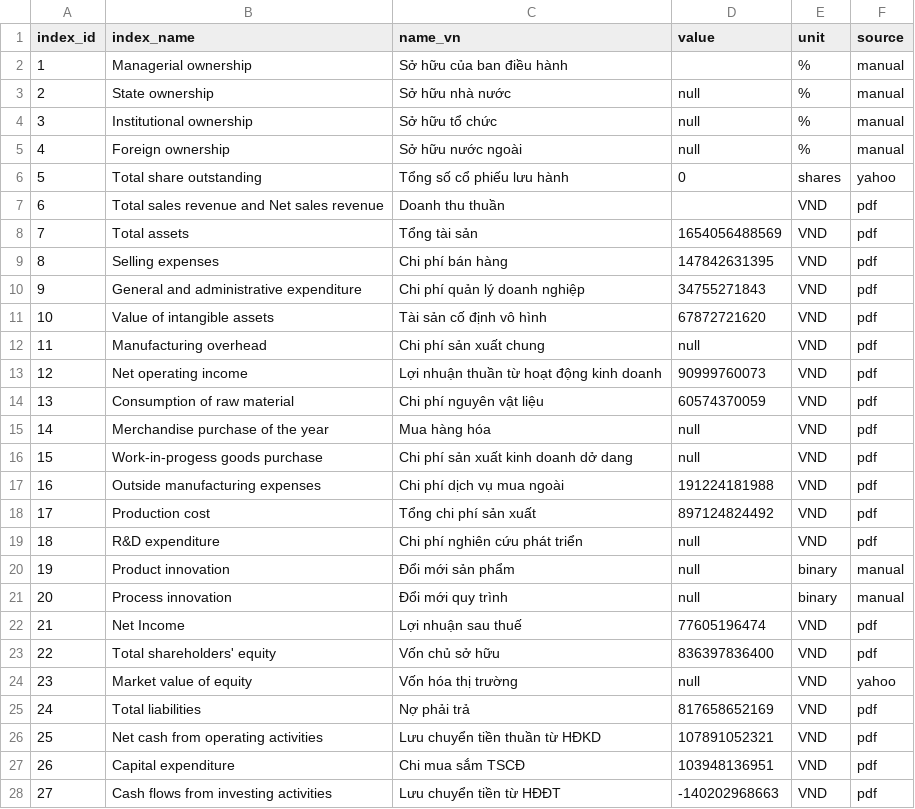
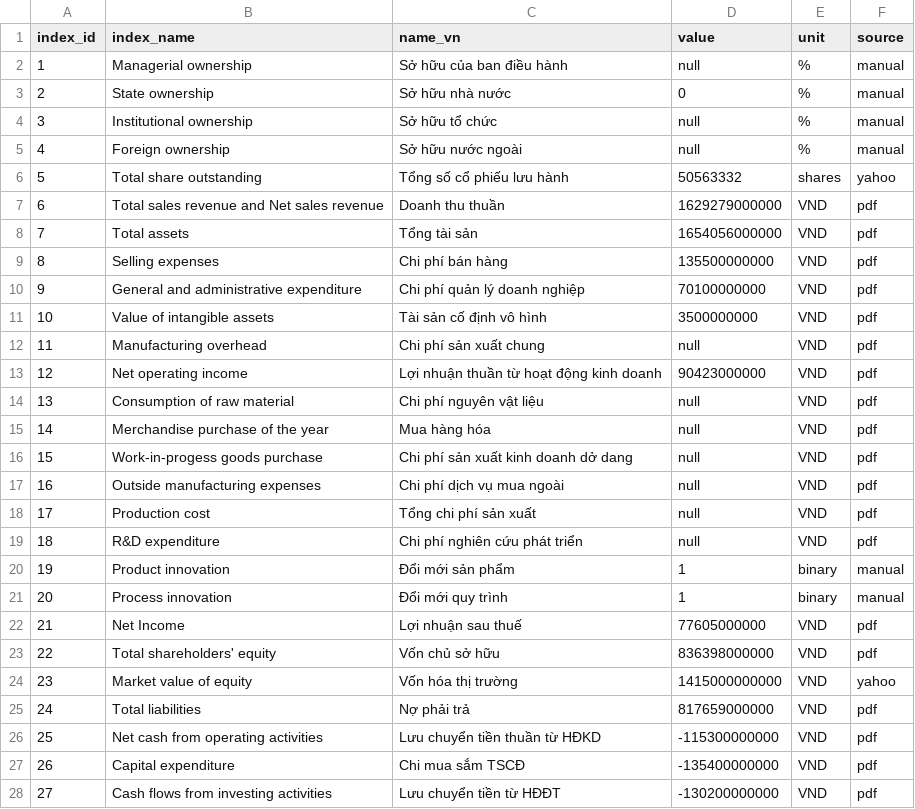
Before and after one commit to gianghoangson/Data-Analysis-Database, a CSV file: finance38/data/result/NAF_2021_result.csv, drawn as a sheet; only a part is shown; the diff covers the shown part only.

Commit message:
Revise financial data in NAF_2021_result.csv
Updated financial data in NAF_2021_result.csv, including corrections to values and null entries.

```diff
--- a/finance38/data/result/NAF_2021_result.csv
+++ b/finance38/data/result/NAF_2021_result.csv
@@ -1,28 +1,28 @@
 index_id,index_name,name_vn,value,unit,source
-1,Managerial ownership,Sở hữu của ban điều hành,,%,manual
-2,State ownership,Sở hữu nhà nước,null,%,manual
+1,Managerial ownership,Sở hữu của ban điều hành,null,%,manual
+2,State ownership,Sở hữu nhà nước,0,%,manual
 3,Institutional ownership,Sở hữu tổ chức,null,%,manual
 4,Foreign ownership,Sở hữu nước ngoài,null,%,manual
-5,Total share outstanding,Tổng số cổ phiếu lưu hành,0,shares,yahoo
-6,Total sales revenue and Net sales revenue,Doanh thu thuần,,VND,pdf
-7,Total assets,Tổng tài sản,1654056488569,VND,pdf
-8,Selling expenses,Chi phí bán hàng,147842631395,VND,pdf
-9,General and administrative expenditure,Chi phí quản lý doanh nghiệp,34755271843,VND,pdf
-10,Value of intangible assets,Tài sản cố định vô hình,67872721620,VND,pdf
+5,Total share outstanding,Tổng số cổ phiếu lưu hành,50563332,shares,yahoo
+6,Total sales revenue and Net sales revenue,Doanh thu thuần,1629279000000,VND,pdf
+7,Total assets,Tổng tài sản,1654056000000,VND,pdf
+8,Selling expenses,Chi phí bán hàng,135500000000,VND,pdf
+9,General and administrative expenditure,Chi phí quản lý doanh nghiệp,70100000000,VND,pdf
+10,Value of intangible assets,Tài sản cố định vô hình,3500000000,VND,pdf
 11,Manufacturing overhead,Chi phí sản xuất chung,null,VND,pdf
-12,Net operating income,Lợi nhuận thuần từ hoạt động kinh doanh,90999760073,VND,pdf
-13,Consumption of raw material,Chi phí nguyên vật liệu,60574370059,VND,pdf
+12,Net operating income,Lợi nhuận thuần từ hoạt động kinh doanh,90423000000,VND,pdf
+13,Consumption of raw material,Chi phí nguyên vật liệu,null,VND,pdf
 14,Merchandise purchase of the year,Mua hàng hóa,null,VND,pdf
 15,Work-in-progess goods purchase,Chi phí sản xuất kinh doanh dở dang,null,VND,pdf
-16,Outside manufacturing expenses,Chi phí dịch vụ mua ngoài,191224181988,VND,pdf
-17,Production cost,Tổng chi phí sản xuất,897124824492,VND,pdf
+16,Outside manufacturing expenses,Chi phí dịch vụ mua ngoài,null,VND,pdf
+17,Production cost,Tổng chi phí sản xuất,null,VND,pdf
 18,R&D expenditure,Chi phí nghiên cứu phát triển,null,VND,pdf
-19,Product innovation,Đổi mới sản phẩm,null,binary,manual
-20,Process innovation,Đổi mới quy trình,null,binary,manual
-21,Net Income,Lợi nhuận sau thuế,77605196474,VND,pdf
-22,Total shareholders' equity,Vốn chủ sở hữu,836397836400,VND,pdf
-23,Market value of equity,Vốn hóa thị trường,null,VND,yahoo
-24,Total liabilities,Nợ phải trả,817658652169,VND,pdf
-25,Net cash from operating activities,Lưu chuyển tiền thuần từ HĐKD,107891052321,VND,pdf
-26,Capital expenditure,Chi mua sắm TSCĐ,103948136951,VND,pdf
-27,Cash flows from investing activities,Lưu chuyển tiền từ HĐĐT,-140202968663,VND,pdf
+19,Product innovation,Đổi mới sản phẩm,1,binary,manual
+20,Process innovation,Đổi mới quy trình,1,binary,manual
+21,Net Income,Lợi nhuận sau thuế,77605000000,VND,pdf
+22,Total shareholders' equity,Vốn chủ sở hữu,836398000000,VND,pdf
+23,Market value of equity,Vốn hóa thị trường,1415000000000,VND,yahoo
+24,Total liabilities,Nợ phải trả,817659000000,VND,pdf
+25,Net cash from operating activities,Lưu chuyển tiền thuần từ HĐKD,-115300000000,VND,pdf
+26,Capital expenditure,Chi mua sắm TSCĐ,-135400000000,VND,pdf
+27,Cash flows from investing activities,Lưu chuyển tiền từ HĐĐT,-130200000000,VND,pdf
```
Also changed, not shown: 11 edited cells elsewhere in this file.
